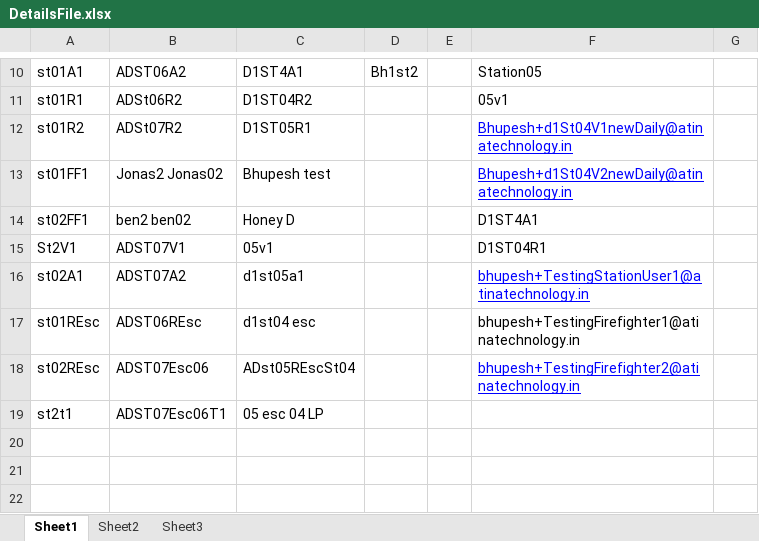
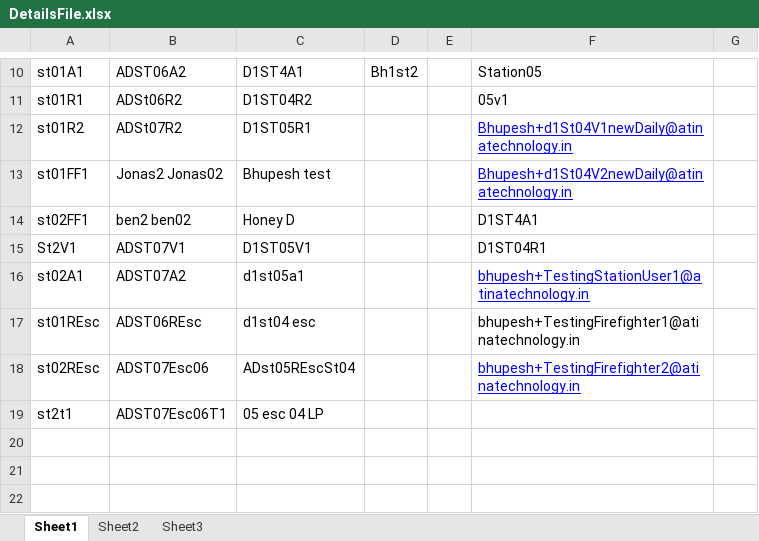
Before and after one commit to atinaBhupesh/RETTERAlarm2.0, an Excel workbook: DataFiles/DetailsFile.xlsx, sheet Sheet1, drawn as a sheet; only a part is shown, gaps mark what is left out; values as stored, in another font and other column widths than the file's, no borders; the diff names each change by its address in the sheet, - before the commit and + after, or states it on an @@ line.

```diff
--- a/DataFiles/DetailsFile.xlsx (sheet Sheet1)
+++ b/DataFiles/DetailsFile.xlsx (sheet Sheet1)
-C15: 05v1
+C15: D1ST05V1
```
Also changed, not shown: 22 other files.
